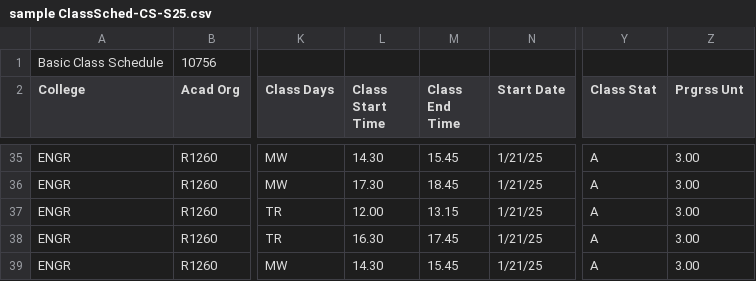
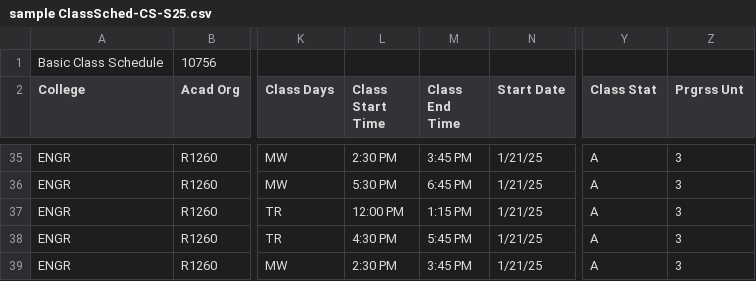
Before and after one commit to Ap0ll02/dbms_final, a CSV file: sample ClassSched-CS-S25.csv, drawn as a sheet; only a part is shown, gaps mark what is left out; the diff covers the shown part only; the diff names each change by its address in the sheet, - before the commit and + after, or states it on an @@ line.

Commit message:
Better Time

```diff
--- a/sample ClassSched-CS-S25.csv
+++ b/sample ClassSched-CS-S25.csv
-L35 (Class Start Time): 14.30
+L35 (Class Start Time): 2:30 PM
-M35 (Class End Time): 15.45
+M35 (Class End Time): 3:45 PM
-Z35:Z39 (Prgrss Unt): 3.00
+Z35:Z39 (Prgrss Unt): 3
-L36 (Class Start Time): 17.30
+L36 (Class Start Time): 5:30 PM
-M36 (Class End Time): 18.45
+M36 (Class End Time): 6:45 PM
-L37 (Class Start Time): 12.00
+L37 (Class Start Time): 12:00 PM
-M37 (Class End Time): 13.15
+M37 (Class End Time): 1:15 PM
-L38 (Class Start Time): 16.30
+L38 (Class Start Time): 4:30 PM
-M38 (Class End Time): 17.45
+M38 (Class End Time): 5:45 PM
-L39 (Class Start Time): 14.30
+L39 (Class Start Time): 2:30 PM
-M39 (Class End Time): 15.45
+M39 (Class End Time): 3:45 PM
```
Also changed, not shown: 96 edited cells elsewhere in this file, 5 other files.
